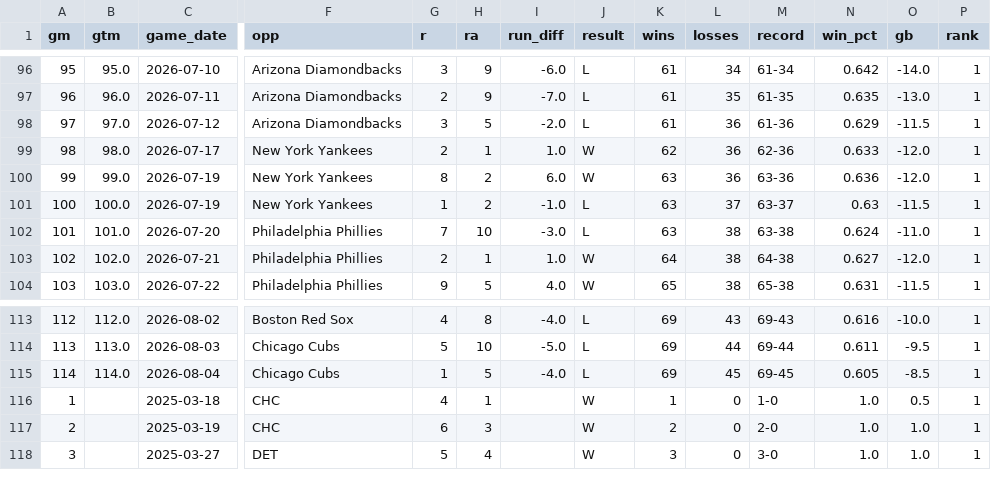
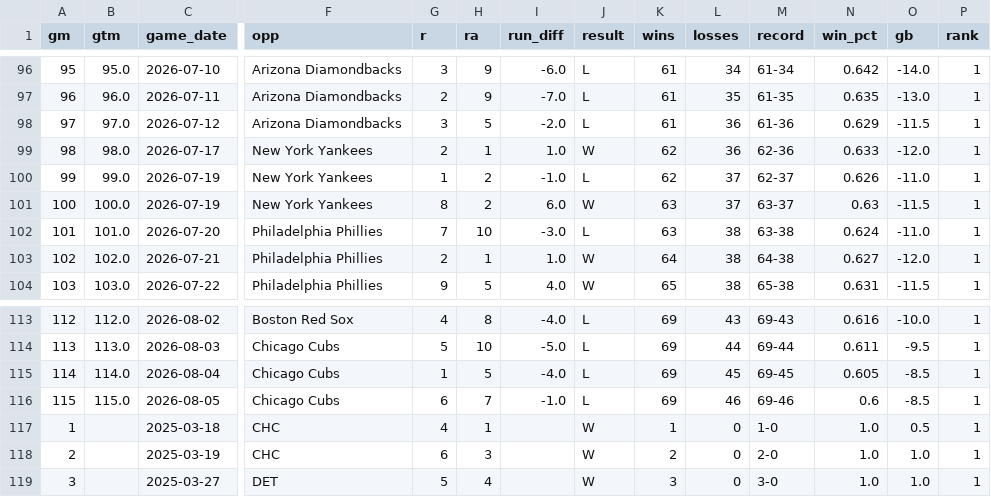
Before and after one commit to stiles/dodgers, a CSV file: data/standings/dodgers_standings_1958_present.csv, drawn as a sheet; only a part is shown, gaps mark what is left out; rows hold the shown columns only; the diff names each change by its address in the sheet, - before the commit and + after, or states it on an @@ line.

Commit message:
Automated update of Dodgers data, visuals

```diff
--- a/data/standings/dodgers_standings_1958_present.csv
+++ b/data/standings/dodgers_standings_1958_present.csv
-G100 (r): 8
+G100 (r): 1
-I100 (run_diff): 6.0
+I100 (run_diff): -1.0
-J100 (result): W
+J100 (result): L
-K100 (wins): 63
+K100 (wins): 62
-L100 (losses): 36
+L100 (losses): 37
-M100 (record): 63-36
+M100 (record): 62-37
-N100 (win_pct): 0.636
+N100 (win_pct): 0.626
-O100 (gb): -12.0
+O100 (gb): -11.0
-G101 (r): 1
+G101 (r): 8
-I101 (run_diff): -1.0
+I101 (run_diff): 6.0
-J101 (result): L
+J101 (result): W
+row 116: 115 | 115.0 | 2026-08-05 | Chicago Cubs | 6 | 7 | -1.0 | L | 69 | 46 | 69-46 | 0.6 | -8.5 | 1
```
Also changed, not shown: data/standings/dodgers_standings_1958_present_optimized.csv, 13 other files.
